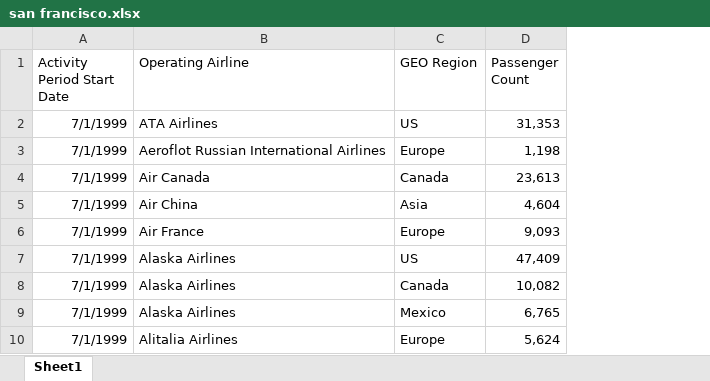
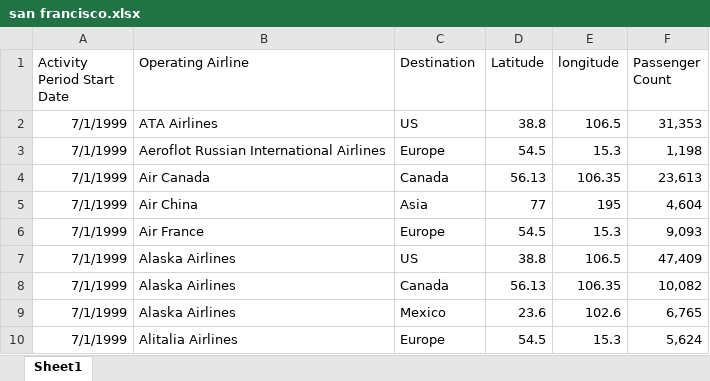
Before and after one commit to mlaszar/mlaszar.github.io, an Excel workbook: san francisco.xlsx, sheet Sheet1, drawn as a sheet; only a part is shown; values as stored, in another font and other column widths than the file's, no borders; table styles not drawn; the diff names each change by its address in the sheet, - before the commit and + after, or states it on an @@ line.

```diff
--- a/san francisco.xlsx (sheet Sheet1)
+++ b/san francisco.xlsx (sheet Sheet1)
+column D (Latitude), rows 2-10: 38.8 | 54.5 | 56.13 | 77 | 54.5 | 38.8 | 56.13 | 23.6 | 54.5
+column E (longitude), rows 2-10: 106.5 | 15.3 | 106.35 | 195 | 15.3 | 106.5 | 106.35 | 102.6 | 15.3
-C1: GEO Region
+C1: Destination
```
Also changed, not shown: 12 other files.
